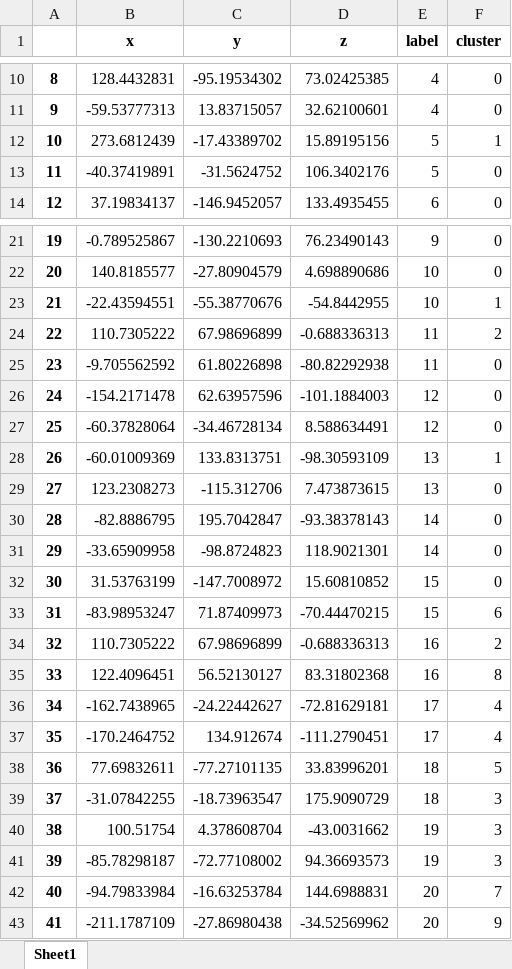
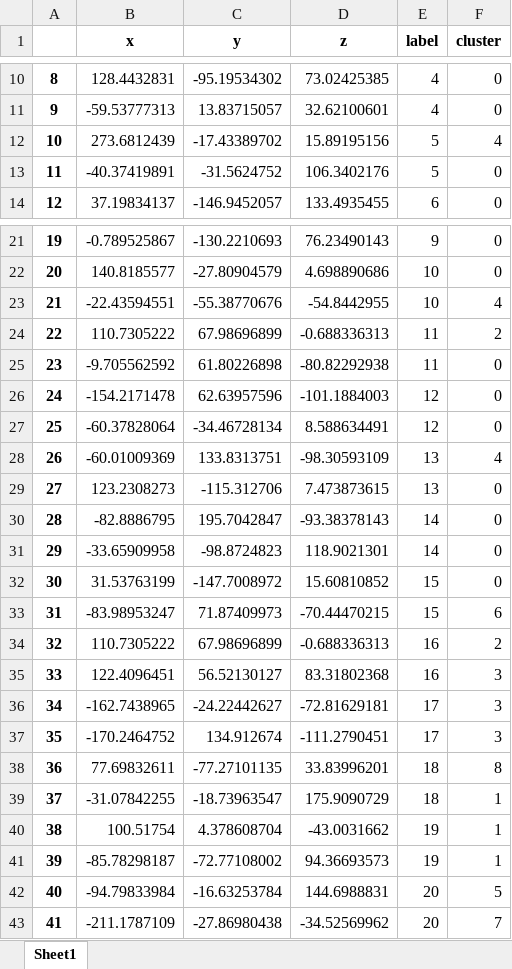
Before and after one commit to AntoineB33/projet, an Excel workbook: sujet_tp/sujet_tp/src/output/save_clustering__hist_rbm_kmeans.xlsx, sheet Sheet1, drawn as a sheet; only a part is shown, gaps mark what is left out; values as stored, in another font and other column widths than the file's, no borders; the diff names each change by its address in the sheet, - before the commit and + after, or states it on an @@ line.

```diff
--- a/sujet_tp/sujet_tp/src/output/save_clustering__hist_rbm_kmeans.xlsx (sheet Sheet1)
+++ b/sujet_tp/sujet_tp/src/output/save_clustering__hist_rbm_kmeans.xlsx (sheet Sheet1)
-F12 (cluster): 1
+F12 (cluster): 4
-F23 (cluster): 1
+F23 (cluster): 4
-F28 (cluster): 1
+F28 (cluster): 4
-F35 (cluster): 8
+F35 (cluster): 3
-F36:F37 (cluster): 4
+F36:F37 (cluster): 3
-F38 (cluster): 5
+F38 (cluster): 8
-F39:F41 (cluster): 3
+F39:F41 (cluster): 1
-F42 (cluster): 7
+F42 (cluster): 5
-F43 (cluster): 9
+F43 (cluster): 7
```
Also changed, not shown: sujet_tp/sujet_tp/src/output/save_clustering__hog_rbm_kmeans.xlsx, sujet_tp/sujet_tp/src/output/save_clustering__sift_rbm_kmeans.xlsx, 10 other files.
